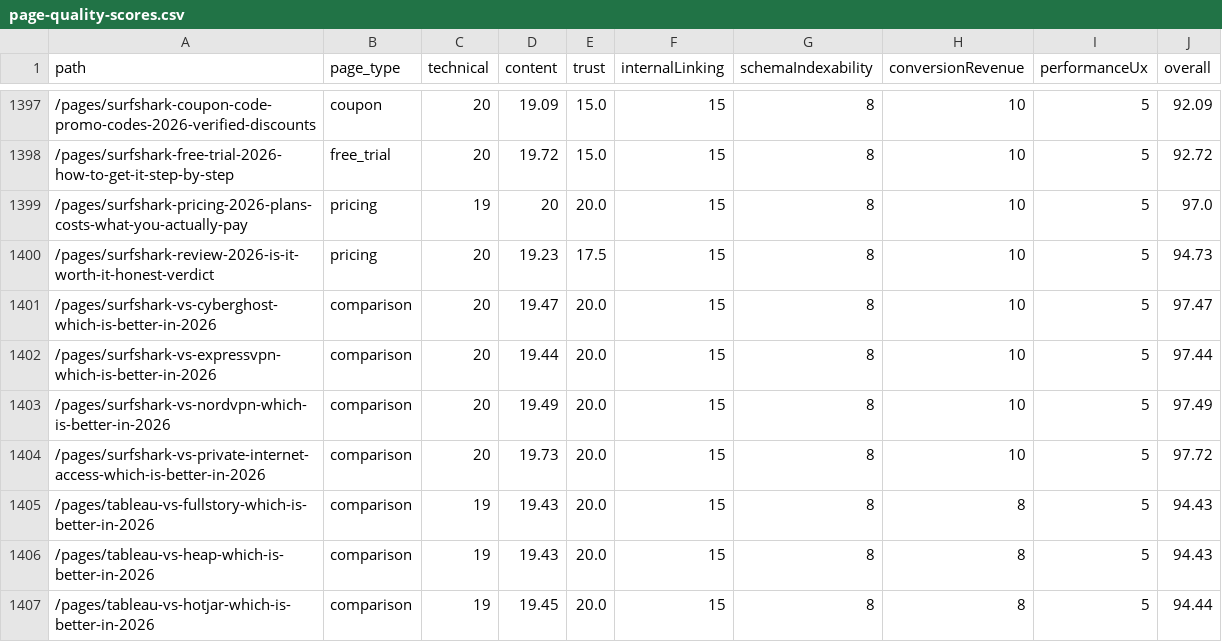
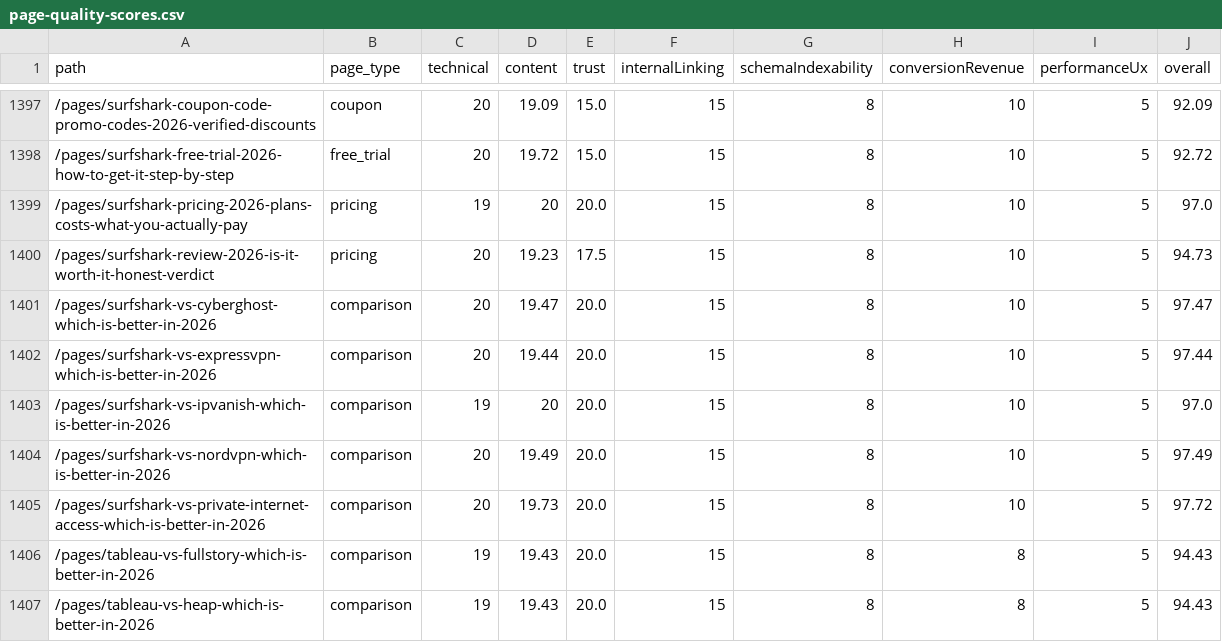
Before and after one commit to SoggyKitchen/intent-engine, a CSV file: seo/reports/page-quality-scores.csv, drawn as a sheet; only a part is shown, gaps mark what is left out; the shorter side is filled out with more unchanged rows.

Commit message:
ceo-daily: refresh GSC opportunities + SEO audit reports [skip ci]

```diff
--- a/seo/reports/page-quality-scores.csv
+++ b/seo/reports/page-quality-scores.csv
@@ -1402,2 +1402,3 @@ path,page_type,technical,content,trust,internalLinking,schemaIndexability,conver
 /pages/surfshark-vs-expressvpn-which-is-better-in-2026,comparison,20,19.44,20.0,15,8,10,5,97.44
+/pages/surfshark-vs-ipvanish-which-is-better-in-2026,comparison,19,20,20.0,15,8,10,5,97.0
 /pages/surfshark-vs-nordvpn-which-is-better-in-2026,comparison,20,19.49,20.0,15,8,10,5,97.49
```
Also changed, not shown: 16 other files.
